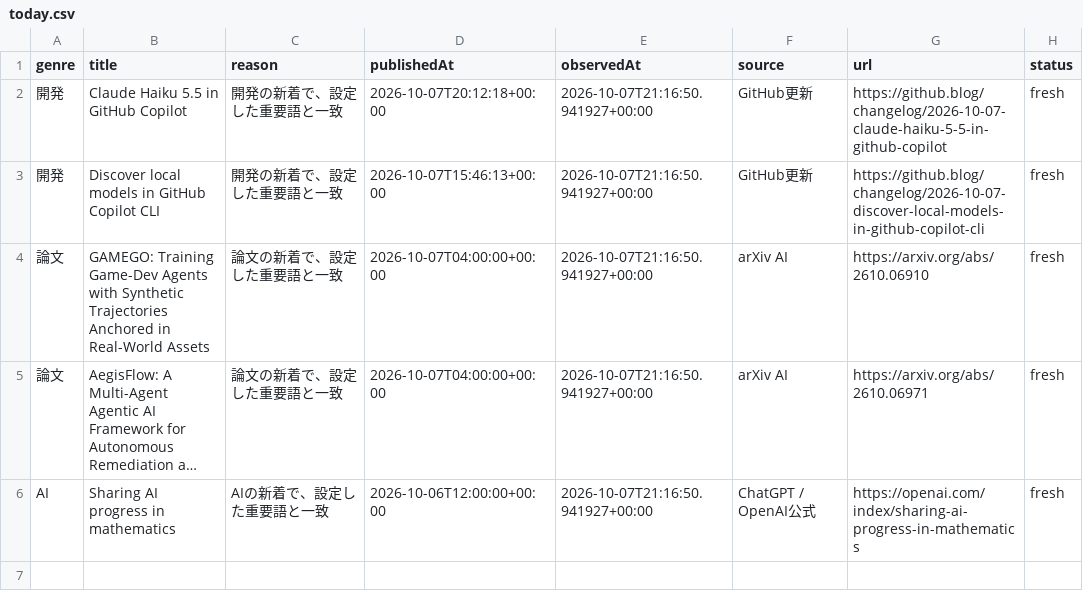
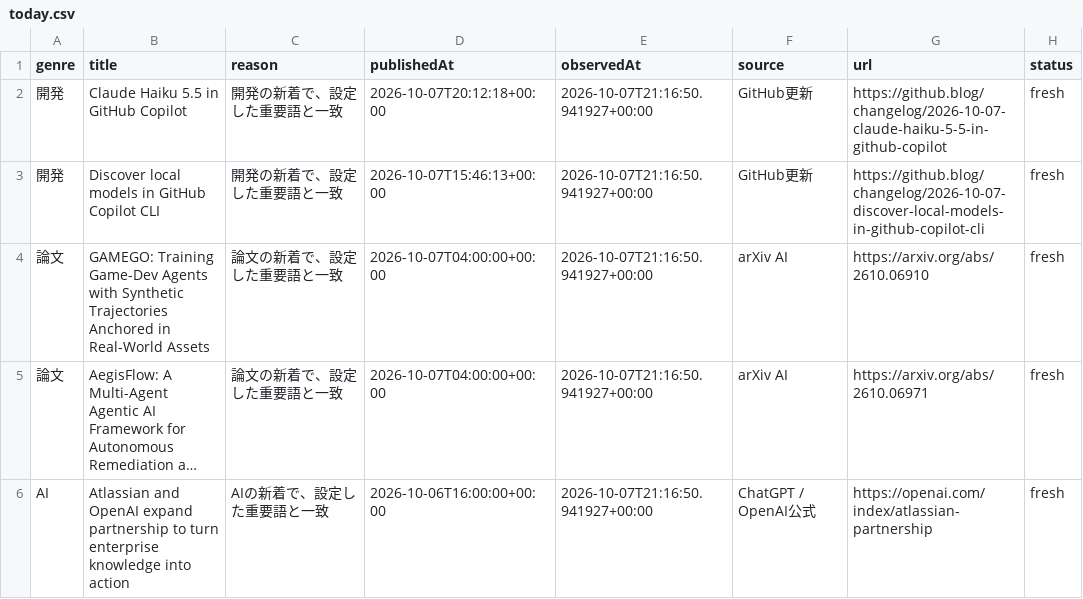
Before and after one commit to gouchin0326-source/codex-mobile-gate, a CSV file: latest/data/today.csv, drawn as a sheet; long unchanged cells end in …; the diff names each change by its address in the sheet, - before the commit and + after, or states it on an @@ line.

```diff
--- a/latest/data/today.csv
+++ b/latest/data/today.csv
-B6 (title): Sharing AI progress in mathematics
+B6 (title): Atlassian and OpenAI expand partnership to turn enterprise knowledge into action
-D6 (publishedAt): 2026-10-06T12:00:00+00:00
+D6 (publishedAt): 2026-10-06T16:00:00+00:00
-G6 (url): https://openai.com/index/sharing-ai-progress-in-mathematics
+G6 (url): https://openai.com/index/atlassian-partnership
```
Also changed, not shown: 9 other files.
